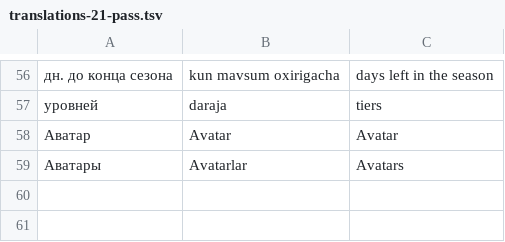
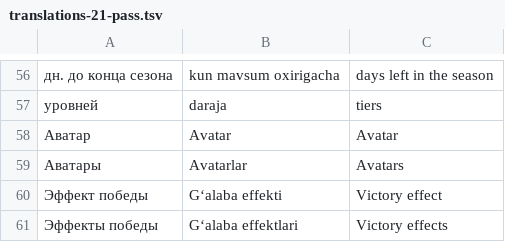
Before and after one commit to AcedStudio/RocketLeague, a TSV file: scripts/i18n/translations-21-pass.tsv, drawn as a sheet; only a part is shown, gaps mark what is left out; the diff names each change by its address in the sheet, - before the commit and + after, or states it on an @@ line.

```diff
--- a/scripts/i18n/translations-21-pass.tsv
+++ b/scripts/i18n/translations-21-pass.tsv
+row 60: Эффект победы | G‘alaba effekti | Victory effect
+row 61: Эффекты победы | G‘alaba effektlari | Victory effects
```
Also changed, not shown: 15 other files.
